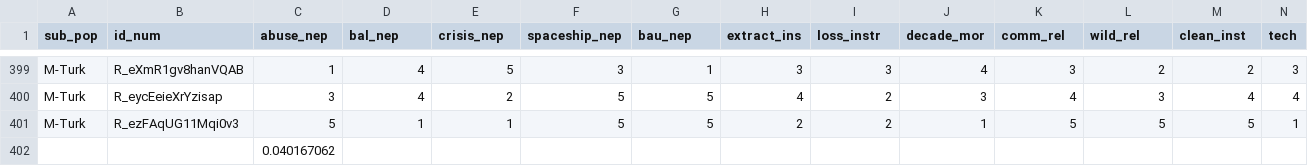
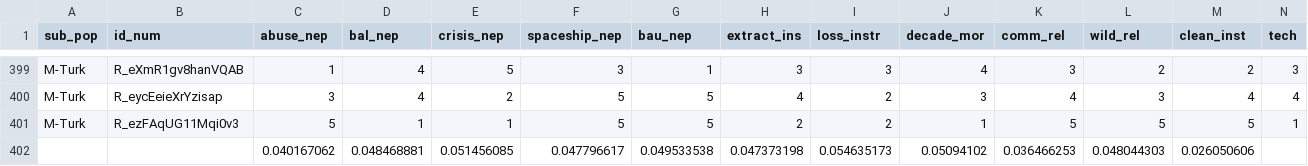
Before and after one commit to SarahUBC/navi, a CSV file: ev_mt_standard_error.csv, drawn as a sheet; only a part is shown, gaps mark what is left out; removed rows and columns are numbered as before the commit, all else as after; rows hold the shown columns only; the diff names each change by its address in the sheet, - before the commit and + after, or states it on an @@ line.

```diff
--- a/ev_mt_standard_error.csv
+++ b/ev_mt_standard_error.csv
-row 402:  |  | 0.040167062
+row 402:  |  | 0.040167062 | 0.048468881 | 0.051456085 | 0.047796617 | 0.049533538 | 0.047373198 | 0.054635173 | 0.05094102 | 0.036466253 | 0.048044303 | 0.026050606
```
Also changed, not shown: 10 other files.
